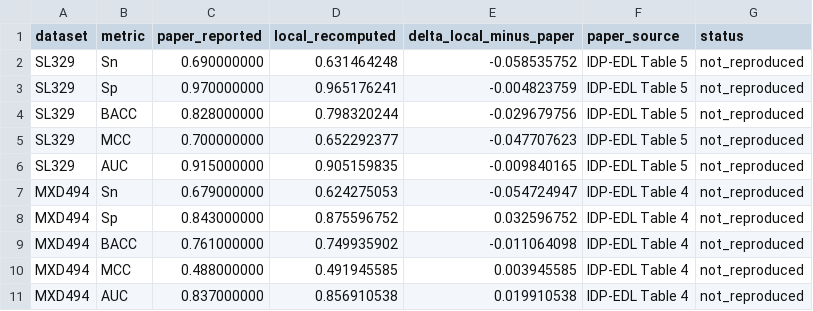
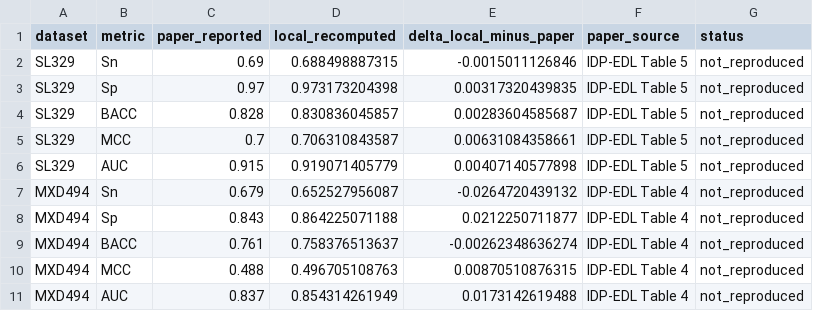
Before and after one commit to MedBio07/IDP_RegionAware, a TSV file: results/reproduction/idp_edl/paper_comparison.tsv, drawn as a sheet; only a part is shown; the diff covers the shown part only.

```diff
--- a/results/reproduction/idp_edl/paper_comparison.tsv
+++ b/results/reproduction/idp_edl/paper_comparison.tsv
@@ -1,11 +1,11 @@
 dataset	metric	paper_reported	local_recomputed	delta_local_minus_paper	paper_source	status
-SL329	Sn	0.690000000	0.631464248	-0.058535752	IDP-EDL Table 5	not_reproduced
-SL329	Sp	0.970000000	0.965176241	-0.004823759	IDP-EDL Table 5	not_reproduced
-SL329	BACC	0.828000000	0.798320244	-0.029679756	IDP-EDL Table 5	not_reproduced
-SL329	MCC	0.700000000	0.652292377	-0.047707623	IDP-EDL Table 5	not_reproduced
-SL329	AUC	0.915000000	0.905159835	-0.009840165	IDP-EDL Table 5	not_reproduced
-MXD494	Sn	0.679000000	0.624275053	-0.054724947	IDP-EDL Table 4	not_reproduced
-MXD494	Sp	0.843000000	0.875596752	0.032596752	IDP-EDL Table 4	not_reproduced
-MXD494	BACC	0.761000000	0.749935902	-0.011064098	IDP-EDL Table 4	not_reproduced
-MXD494	MCC	0.488000000	0.491945585	0.003945585	IDP-EDL Table 4	not_reproduced
-MXD494	AUC	0.837000000	0.856910538	0.019910538	IDP-EDL Table 4	not_reproduced
+SL329	Sn	0.69	0.688498887315	-0.0015011126846	IDP-EDL Table 5	not_reproduced
+SL329	Sp	0.97	0.973173204398	0.00317320439835	IDP-EDL Table 5	not_reproduced
+SL329	BACC	0.828	0.830836045857	0.00283604585687	IDP-EDL Table 5	not_reproduced
+SL329	MCC	0.7	0.706310843587	0.00631084358661	IDP-EDL Table 5	not_reproduced
+SL329	AUC	0.915	0.919071405779	0.00407140577898	IDP-EDL Table 5	not_reproduced
+MXD494	Sn	0.679	0.652527956087	-0.0264720439132	IDP-EDL Table 4	not_reproduced
+MXD494	Sp	0.843	0.864225071188	0.0212250711877	IDP-EDL Table 4	not_reproduced
+MXD494	BACC	0.761	0.758376513637	-0.00262348636274	IDP-EDL Table 4	not_reproduced
+MXD494	MCC	0.488	0.496705108763	0.00870510876315	IDP-EDL Table 4	not_reproduced
+MXD494	AUC	0.837	0.854314261949	0.0173142619488	IDP-EDL Table 4	not_reproduced
```
Also changed, not shown: 15 edited cells elsewhere in this file, results/reproduction/idp_edl/summary.tsv, 12 other files.
